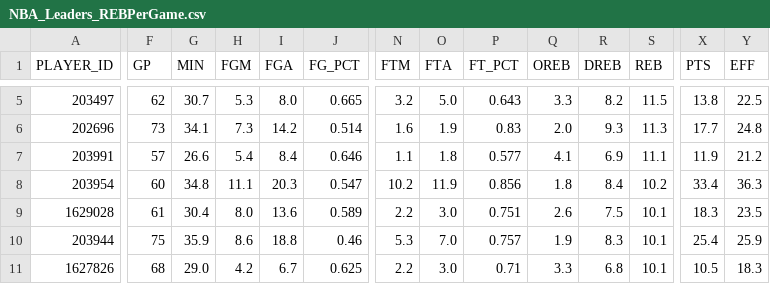
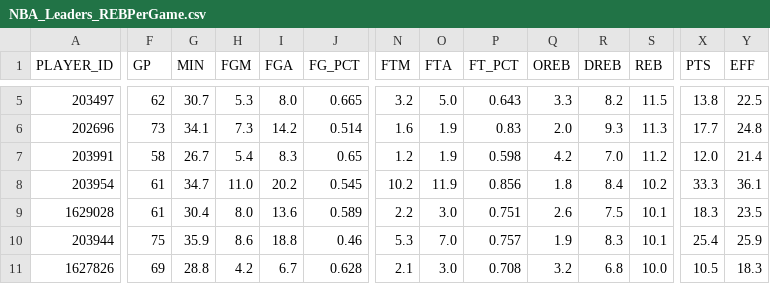
Before and after one commit to penborter/nba-data, a CSV file: data/dynamic/NBA_Leaders_REBPerGame.csv, drawn as a sheet; only a part is shown, gaps mark what is left out; the diff covers the shown part only; the diff names each change by its address in the sheet, - before the commit and + after, or states it on an @@ line.

```diff
--- a/data/dynamic/NBA_Leaders_REBPerGame.csv
+++ b/data/dynamic/NBA_Leaders_REBPerGame.csv
-F7 (GP): 57
+F7 (GP): 58
-G7 (MIN): 26.6
+G7 (MIN): 26.7
-I7 (FGA): 8.4
+I7 (FGA): 8.3
-J7 (FG_PCT): 0.646
+J7 (FG_PCT): 0.65
-N7 (FTM): 1.1
+N7 (FTM): 1.2
-O7 (FTA): 1.8
+O7 (FTA): 1.9
-P7 (FT_PCT): 0.577
+P7 (FT_PCT): 0.598
-Q7 (OREB): 4.1
+Q7 (OREB): 4.2
-R7 (DREB): 6.9
+R7 (DREB): 7.0
-S7 (REB): 11.1
+S7 (REB): 11.2
-X7 (PTS): 11.9
+X7 (PTS): 12.0
-Y7 (EFF): 21.2
+Y7 (EFF): 21.4
-F8 (GP): 60
+F8 (GP): 61
-G8 (MIN): 34.8
+G8 (MIN): 34.7
-H8 (FGM): 11.1
+H8 (FGM): 11.0
-I8 (FGA): 20.3
+I8 (FGA): 20.2
-J8 (FG_PCT): 0.547
+J8 (FG_PCT): 0.545
-X8 (PTS): 33.4
+X8 (PTS): 33.3
-Y8 (EFF): 36.3
+Y8 (EFF): 36.1
-F11 (GP): 68
+F11 (GP): 69
-G11 (MIN): 29.0
+G11 (MIN): 28.8
-J11 (FG_PCT): 0.625
+J11 (FG_PCT): 0.628
-N11 (FTM): 2.2
+N11 (FTM): 2.1
-P11 (FT_PCT): 0.71
+P11 (FT_PCT): 0.708
-Q11 (OREB): 3.3
+Q11 (OREB): 3.2
-S11 (REB): 10.1
+S11 (REB): 10.0
```
Also changed, not shown: 68 edited cells elsewhere in this file, data/dynamic/NBA_Leaders_ASTPerGame.csv, data/dynamic/NBA_Leaders_PTSPerGame.csv, 1 other file.
